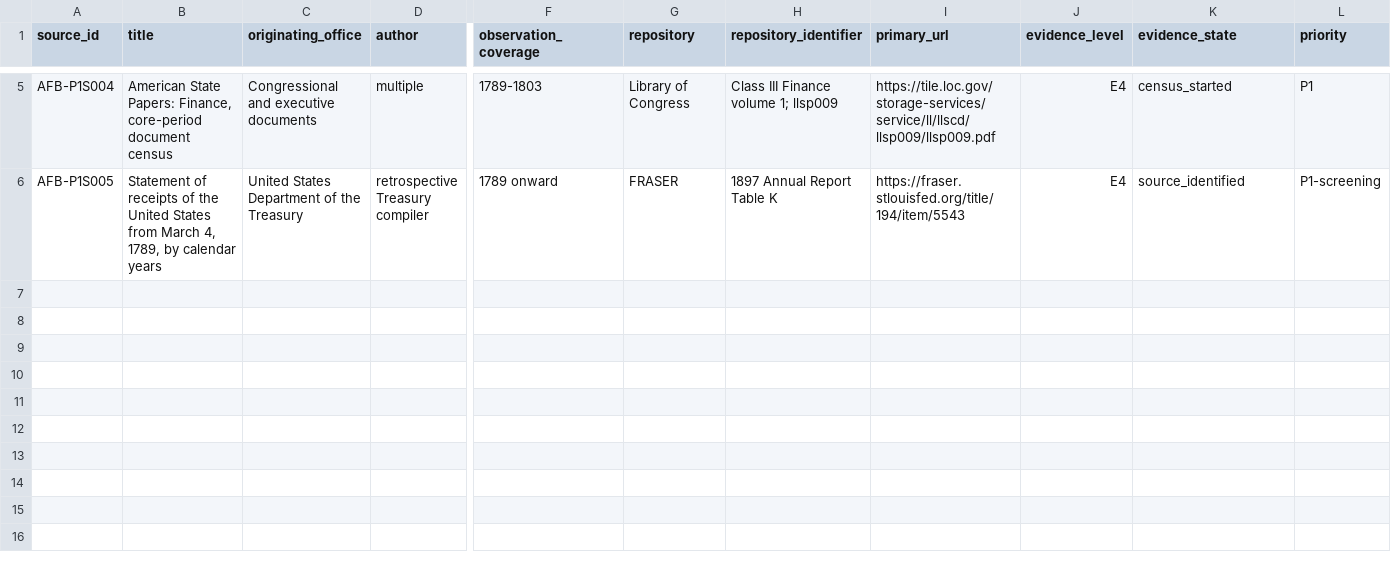
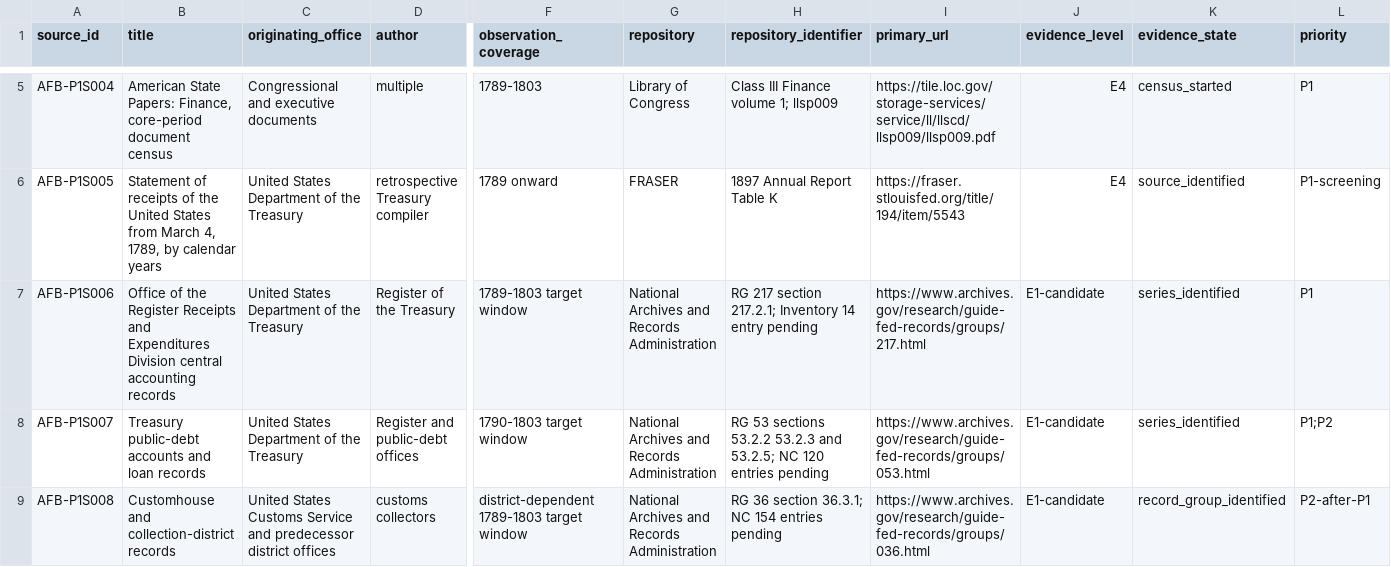
Before and after one commit to danielastone/americas-founding-bet, a CSV file: sources/p1-federal-source-inventory.csv, drawn as a sheet; only a part is shown, gaps mark what is left out; rows hold the shown columns only; the diff names each change by its address in the sheet, - before the commit and + after, or states it on an @@ line.

Commit message:
Add NARA originating-record candidates

```diff
--- a/sources/p1-federal-source-inventory.csv
+++ b/sources/p1-federal-source-inventory.csv
+row 7: AFB-P1S006 | Office of the Register Receipts and Expenditures Division central accounting records | United States Department of the Treasury | Register of the Treasury | 1789-1803 target window | National Archives and Records Administration | RG 217 section 217.2.1; Inventory 14 entry pending | https://www.archives.gov/research/guide-fed-records/groups/217.html | E1-candidate | series_identified | P1
+row 8: AFB-P1S007 | Treasury public-debt accounts and loan records | United States Department of the Treasury | Register and public-debt offices | 1790-1803 target window | National Archives and Records Administration | RG 53 sections 53.2.2 53.2.3 and 53.2.5; NC 120 entries pending | https://www.archives.gov/research/guide-fed-records/groups/053.html | E1-candidate | series_identified | P1;P2
+row 9: AFB-P1S008 | Customhouse and collection-district records | United States Customs Service and predecessor district offices | customs collectors | district-dependent 1789-1803 target window | National Archives and Records Administration | RG 36 section 36.3.1; NC 154 entries pending | https://www.archives.gov/research/guide-fed-records/groups/036.html | E1-candidate | record_group_identified | P2-after-P1
```
